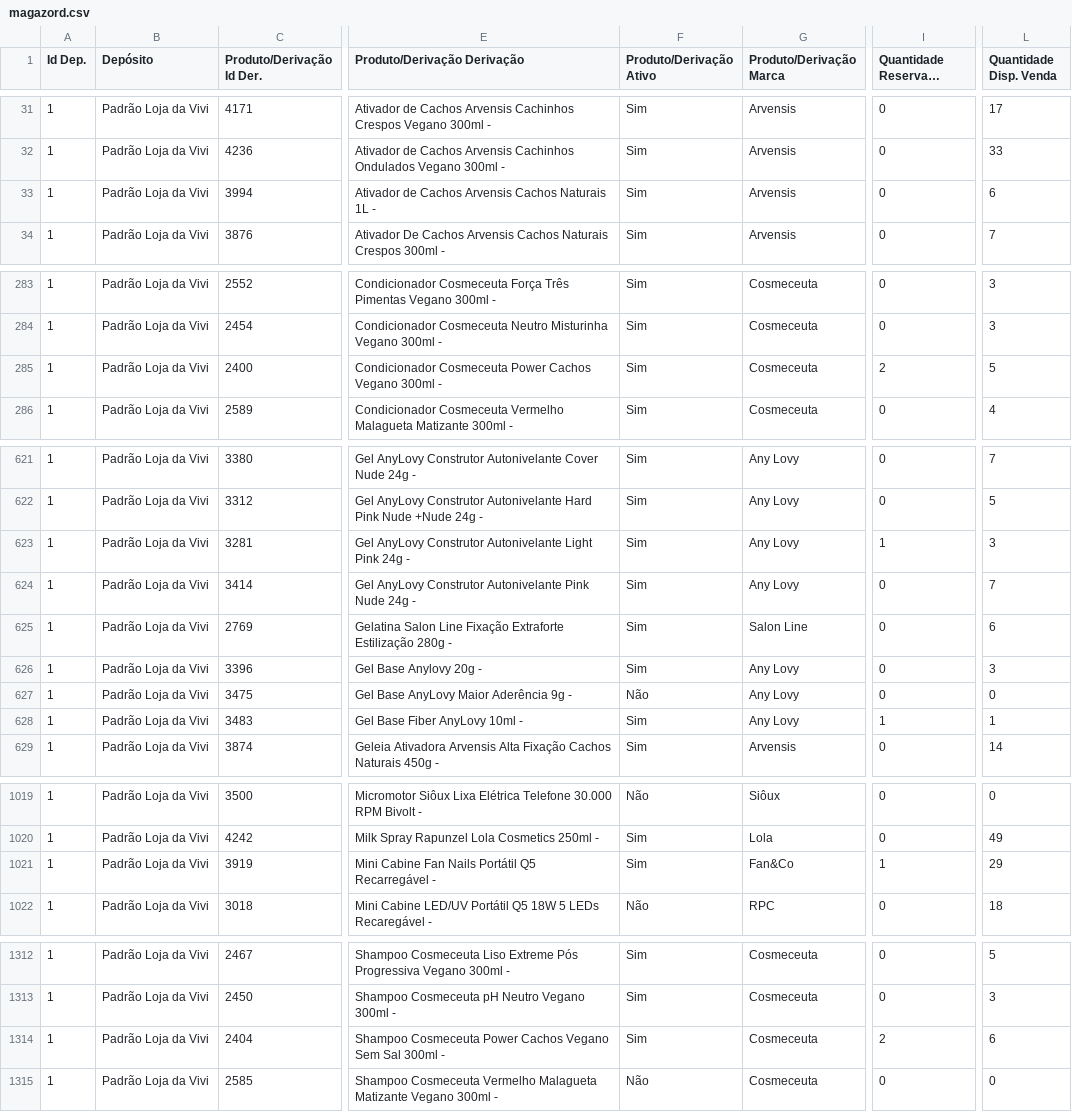
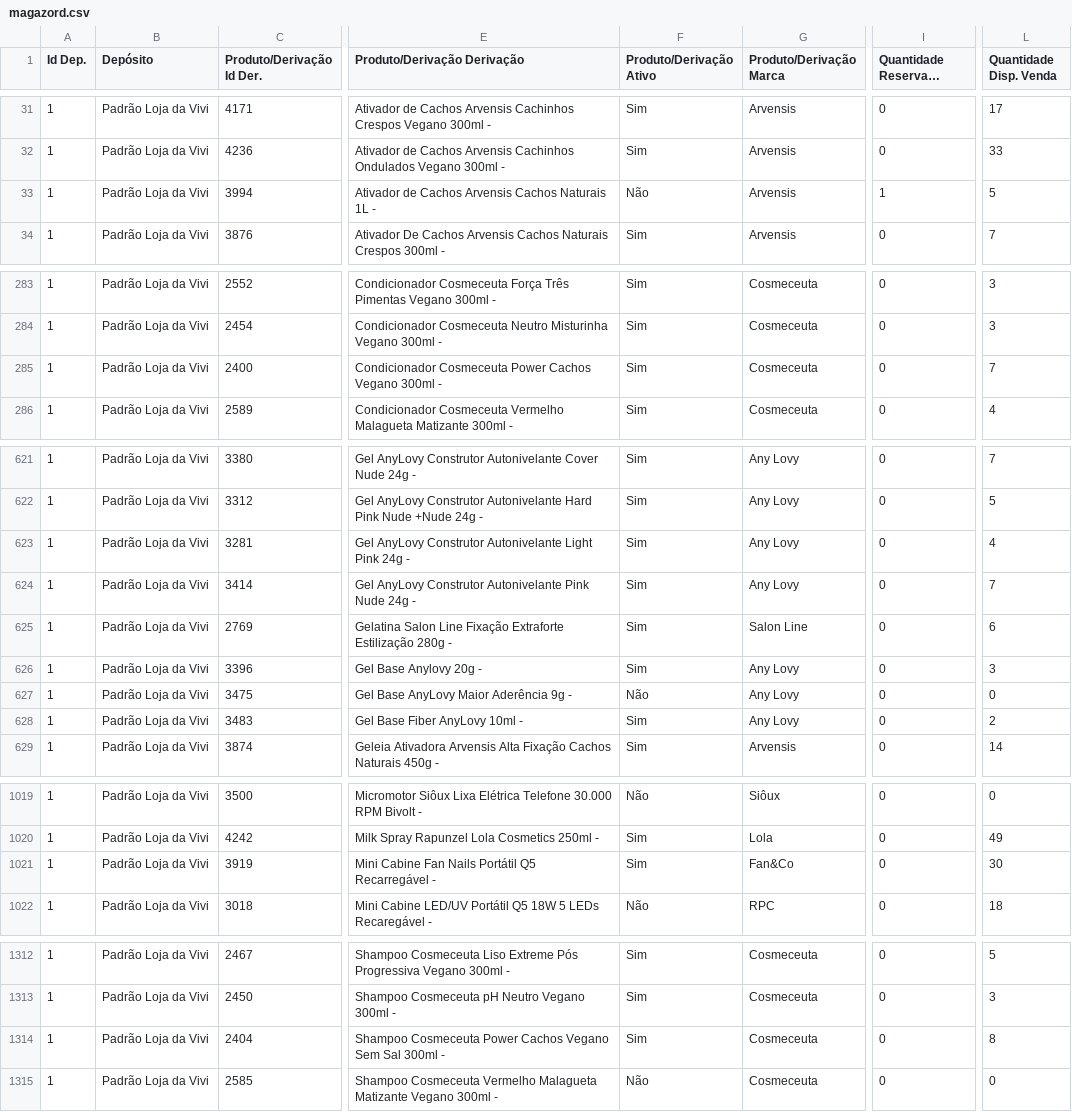
Before and after one commit to lojadavivi/subsistemas, a CSV file: CSV/magazord.csv, drawn as a sheet; only a part is shown, gaps mark what is left out; long unchanged cells end in …; the diff covers the shown part only; the diff names each change by its address in the sheet, - before the commit and + after, or states it on an @@ line.

```diff
--- a/CSV/magazord.csv
+++ b/CSV/magazord.csv
-F33 (Produto/Derivação Ativo): Sim
+F33 (Produto/Derivação Ativo): Não
-I33 (Quantidade Reservada Saída): 0
+I33 (Quantidade Reservada Saída): 1
-L33 (Quantidade Disp. Venda): 6
+L33 (Quantidade Disp. Venda): 5
-I285 (Quantidade Reservada Saída): 2
+I285 (Quantidade Reservada Saída): 0
-L285 (Quantidade Disp. Venda): 5
+L285 (Quantidade Disp. Venda): 7
-I623 (Quantidade Reservada Saída): 1
+I623 (Quantidade Reservada Saída): 0
-L623 (Quantidade Disp. Venda): 3
+L623 (Quantidade Disp. Venda): 4
-I628 (Quantidade Reservada Saída): 1
+I628 (Quantidade Reservada Saída): 0
-L628 (Quantidade Disp. Venda): 1
+L628 (Quantidade Disp. Venda): 2
-I1021 (Quantidade Reservada Saída): 1
+I1021 (Quantidade Reservada Saída): 0
-L1021 (Quantidade Disp. Venda): 29
+L1021 (Quantidade Disp. Venda): 30
-I1314 (Quantidade Reservada Saída): 2
+I1314 (Quantidade Reservada Saída): 0
-L1314 (Quantidade Disp. Venda): 6
+L1314 (Quantidade Disp. Venda): 8
```
Also changed, not shown: 2 edited cells elsewhere in this file, 1 other file.
